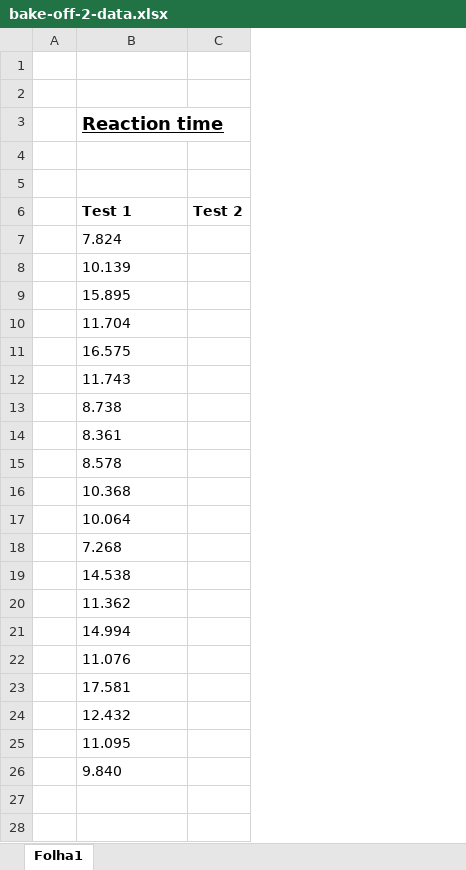
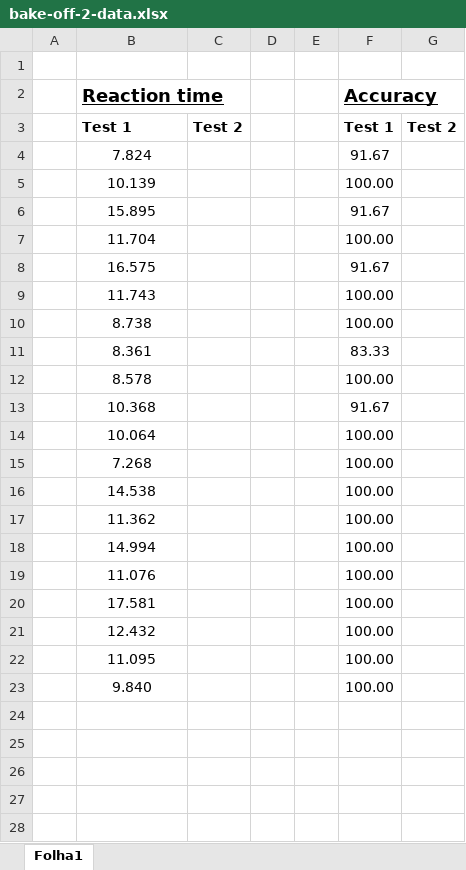
Before and after one commit to iquelli/target-accuracy, an Excel workbook: docs/bake-off-2-data.xlsx, sheet Folha1, drawn as a sheet; only a part is shown; values as stored, in another font and other column widths than the file's, no borders; table styles not drawn; removed rows and columns are numbered as before the commit, all else as after; the diff covers the shown part only; the diff names each change by its address in the sheet, - before the commit and + after, or states it on an @@ line.

Commit message:
Format excel table

```diff
--- a/docs/bake-off-2-data.xlsx (sheet Folha1)
+++ b/docs/bake-off-2-data.xlsx (sheet Folha1)
+column D, empty
+column E, empty
+column F (Accuracy), rows 3-23: Test 1 | 91.67 | 100.00 | 91.67 | 100.00 | 91.67 | 100.00 | 100.00 | 83.33 | 100.00 | 91.67 | 100.00 | 100.00 | 100.00 | 100.00 | 100.00 | 100.00 | 100.00 | 100.00 | 100.00 | 100.00
+column G, row 3: Test 2
-row 1: (empty)
-row 4: (empty)
-row 5: (empty)
-B4:B23 alignment: left
+B4:B23 alignment: center
-row 27: (empty)
-row 28: (empty)
```
Also changed, not shown: 23 removed rows elsewhere in this sheet.
